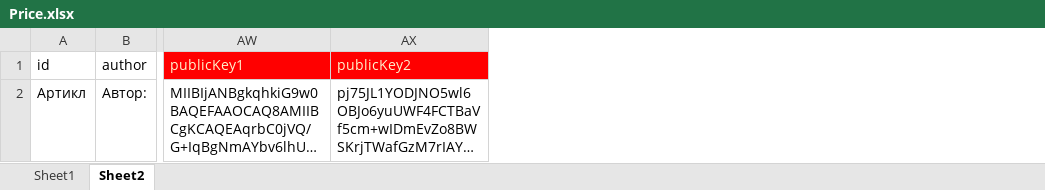
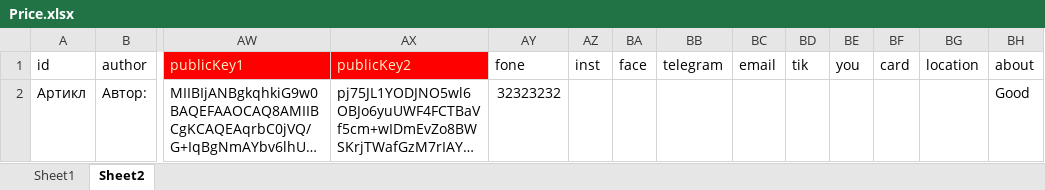
Before and after one commit to AnjiBarik/emarc, an Excel workbook: emarket/samples/reference-tables/Price.xlsx, sheet Sheet2, drawn as a sheet; only a part is shown, gaps mark what is left out; long unchanged cells end in …; values as stored, in another font and other column widths than the file's, no borders; charts and pictures not drawn; the diff names each change by its address in the sheet, - before the commit and + after, or states it on an @@ line.

Commit message:
sumcheng

```diff
--- a/emarket/samples/reference-tables/Price.xlsx (sheet Sheet2)
+++ b/emarket/samples/reference-tables/Price.xlsx (sheet Sheet2)
+column AY (fone), row 2: 32323232
+column AZ (inst), empty
+column BA (face), empty
+column BB (telegram), empty
+column BC (email), empty
+column BD (tik), empty
+column BE (you), empty
+column BF (card), empty
+column BG (location), empty
+column BH (about), row 2: Good
```
